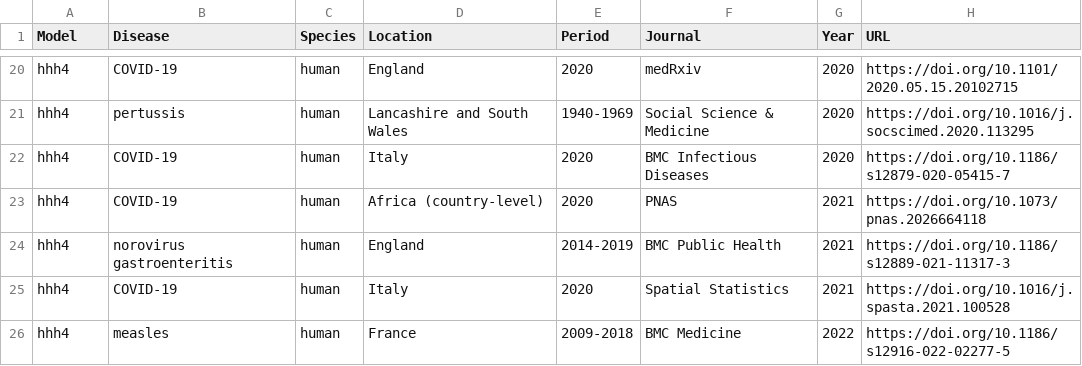
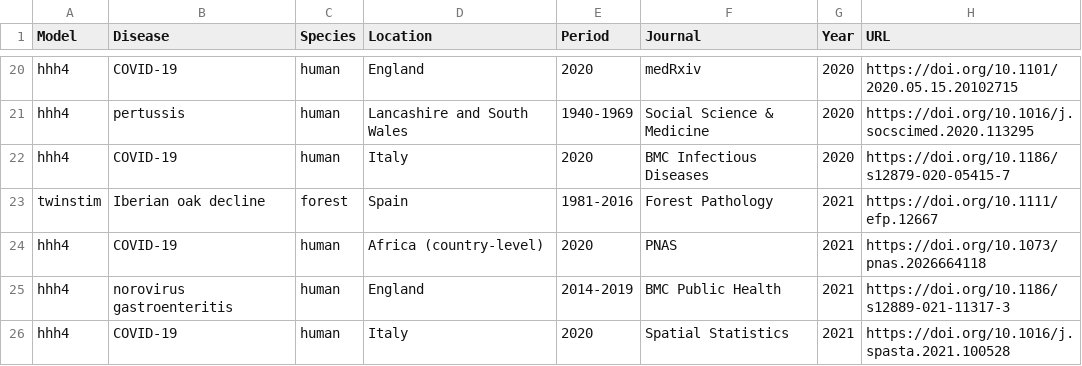
Before and after one commit to r-forge/surveillance, a CSV file: www/applications_EE.csv, drawn as a sheet; only a part is shown, gaps mark what is left out; the shorter side is filled out with more unchanged rows; the diff names each change by its address in the sheet, - before the commit and + after, or states it on an @@ line.

```diff
--- a/www/applications_EE.csv
+++ b/www/applications_EE.csv
+row 23: twinstim | Iberian oak decline | forest | Spain | 1981-2016 | Forest Pathology | 2021 | https://doi.org/10.1111/efp.12667
```
Also changed, not shown: 1 other file.
